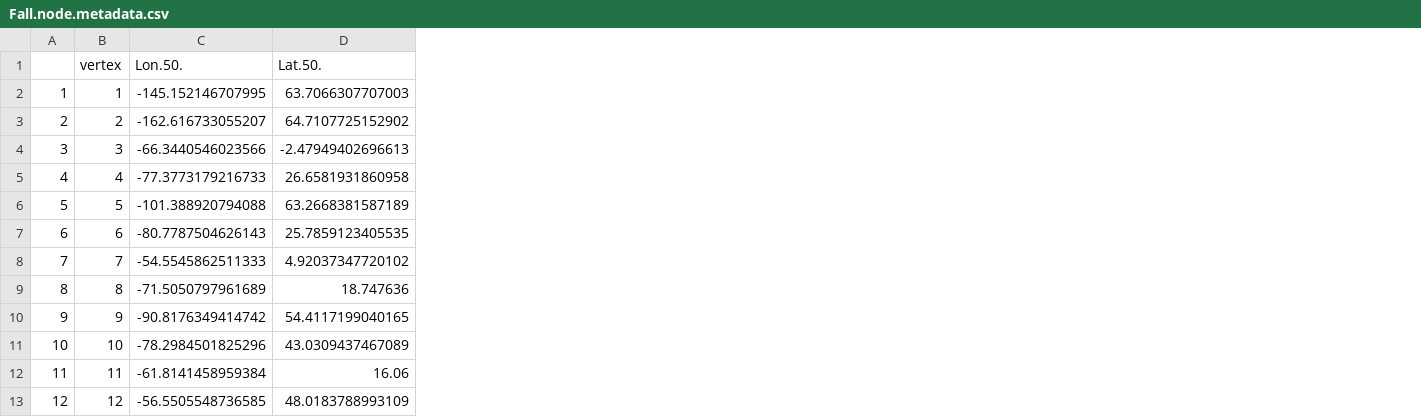
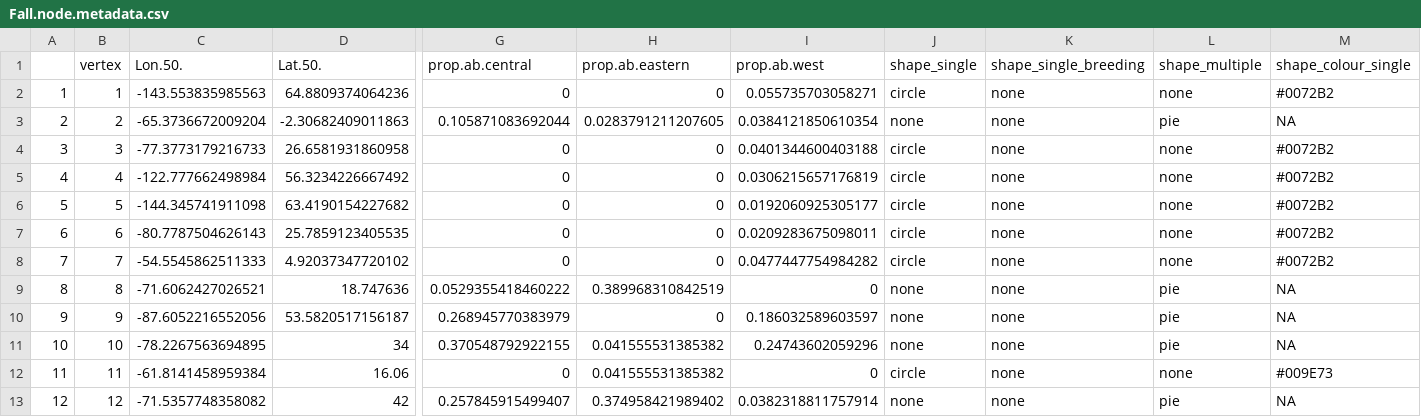
Before and after one commit to Pjefferyi/Blackpoll_Warbler_migration_network_Git, a CSV file: Network_construction/Fall.node.metadata.csv, drawn as a sheet; only a part is shown, gaps mark what is left out; the diff covers the shown part only; the diff names each change by its address in the sheet, - before the commit and + after, or states it on an @@ line.

```diff
--- a/Network_construction/Fall.node.metadata.csv
+++ b/Network_construction/Fall.node.metadata.csv
+column G (prop.ab.central), rows 2-13: 0 | 0.105871083692044 | 0 | 0 | 0 | 0 | 0 | 0.0529355418460222 | 0.268945770383979 | 0.370548792922155 | 0 | 0.257845915499407
+column H (prop.ab.eastern), rows 2-13: 0 | 0.0283791211207605 | 0 | 0 | 0 | 0 | 0 | 0.389968310842519 | 0 | 0.041555531385382 | 0.041555531385382 | 0.374958421989402
+column I (prop.ab.west), rows 2-13: 0.055735703058271 | 0.0384121850610354 | 0.0401344600403188 | 0.0306215657176819 | 0.0192060925305177 | 0.0209283675098011 | 0.0477447754984282 | 0 | 0.186032589603597 | 0.24743602059296 | 0 | 0.0382318811757914
+column J (shape_single), rows 2-13: circle | none | circle | circle | circle | circle | circle | none | none | none | circle | none
+column K (shape_single_breeding), rows 2-13: all none
+column L (shape_multiple), rows 2-13: none | pie | none | none | none | none | none | pie | pie | pie | none | pie
+column M (shape_colour_single), rows 2-13: #0072B2 | NA | #0072B2 | #0072B2 | #0072B2 | #0072B2 | #0072B2 | NA | NA | NA | #009E73 | NA
-C2 (Lon.50.): -145.152146707995
+C2 (Lon.50.): -143.553835985563
-D2 (Lat.50.): 63.7066307707003
+D2 (Lat.50.): 64.8809374064236
-C3 (Lon.50.): -162.616733055207
+C3 (Lon.50.): -65.3736672009204
-D3 (Lat.50.): 64.7107725152902
+D3 (Lat.50.): -2.30682409011863
-C4 (Lon.50.): -66.3440546023566
+C4 (Lon.50.): -77.3773179216733
-D4 (Lat.50.): -2.47949402696613
+D4 (Lat.50.): 26.6581931860958
-C5 (Lon.50.): -77.3773179216733
+C5 (Lon.50.): -122.777662498984
-D5 (Lat.50.): 26.6581931860958
+D5 (Lat.50.): 56.3234226667492
-C6 (Lon.50.): -101.388920794088
+C6 (Lon.50.): -144.345741911098
-D6 (Lat.50.): 63.2668381587189
+D6 (Lat.50.): 63.4190154227682
-C9 (Lon.50.): -71.5050797961689
+C9 (Lon.50.): -71.6062427026521
-C10 (Lon.50.): -90.8176349414742
+C10 (Lon.50.): -87.6052216552056
-D10 (Lat.50.): 54.4117199040165
+D10 (Lat.50.): 53.5820517156187
-C11 (Lon.50.): -78.2984501825296
+C11 (Lon.50.): -78.2267563694895
-D11 (Lat.50.): 43.0309437467089
+D11 (Lat.50.): 34
-C13 (Lon.50.): -56.5505548736585
+C13 (Lon.50.): -71.5357748358082
-D13 (Lat.50.): 48.0183788993109
+D13 (Lat.50.): 42
```
Also changed, not shown: 1 added row, 3 removed rows, 1 added column, 48 edited cells and row numbers in column A elsewhere in this file, Network_construction/Fall.edge.weights.csv, Network_construction/Spring.edge.weights.csv, 14 other files.
